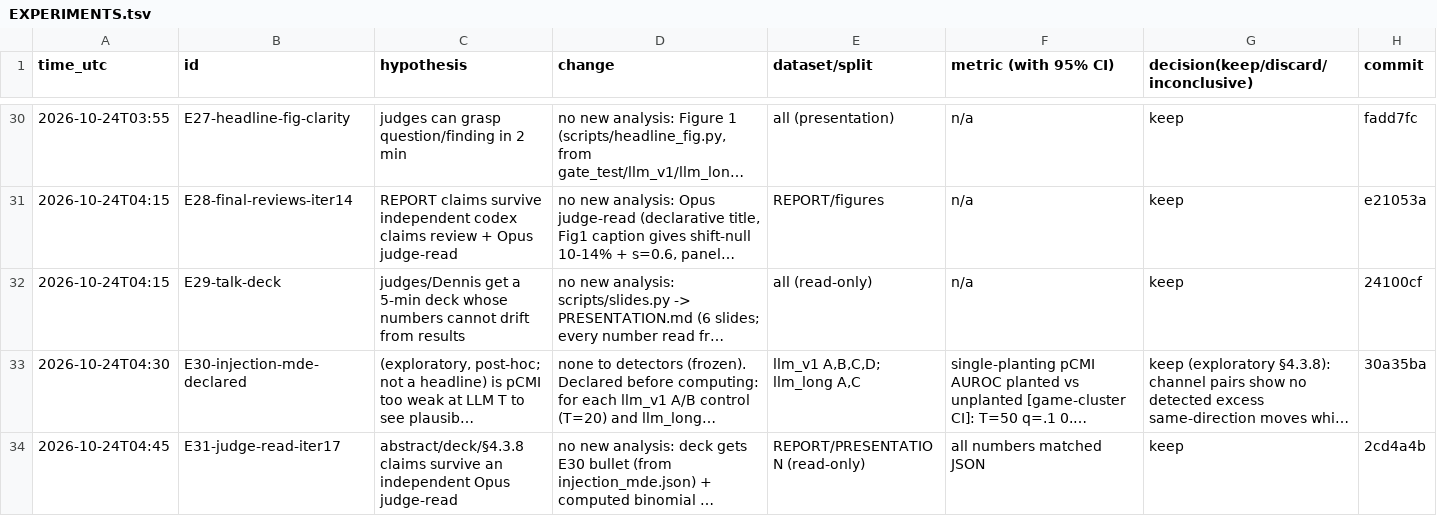
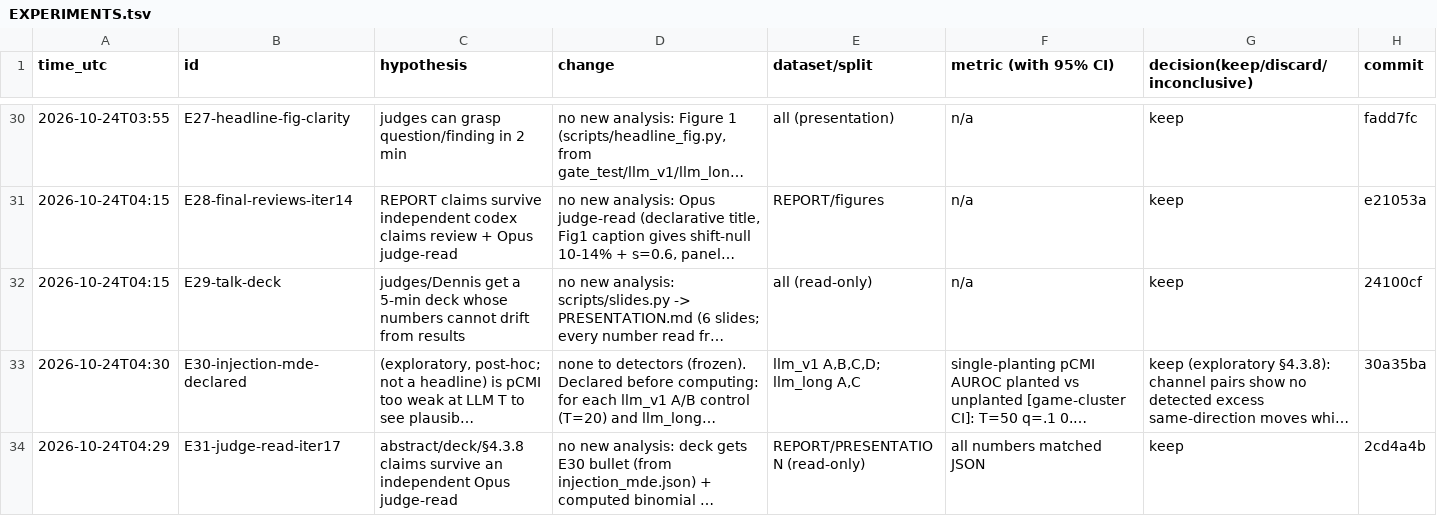
Before and after one commit to DennisToma/collusion-14-infotheory, a TSV file: EXPERIMENTS.tsv, drawn as a sheet; only a part is shown, gaps mark what is left out; long unchanged cells end in …; the diff names each change by its address in the sheet, - before the commit and + after, or states it on an @@ line.

```diff
--- a/EXPERIMENTS.tsv
+++ b/EXPERIMENTS.tsv
-A34 (time_utc): 2026-10-24T04:45
+A34 (time_utc): 2026-10-24T04:29
```
Also changed, not shown: 1 other file.
